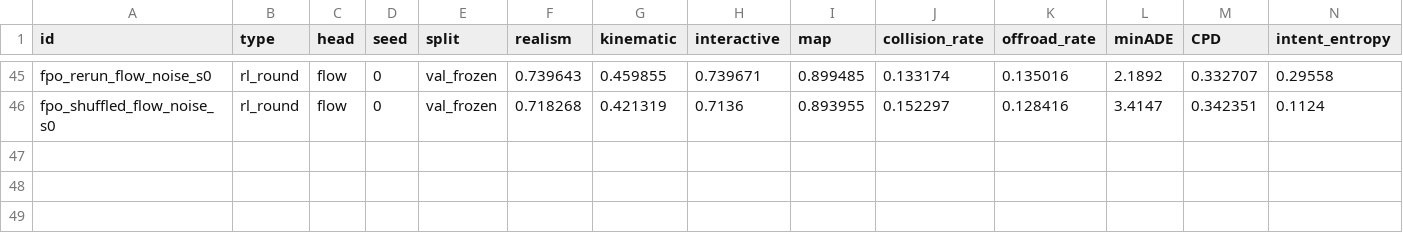
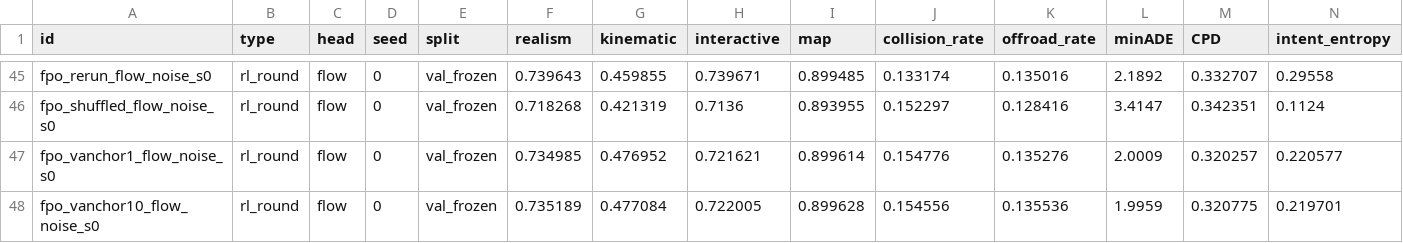
Before and after one commit to kishan-grewal/tokens-vs-flows, a TSV file: results.tsv, drawn as a sheet; only a part is shown, gaps mark what is left out; rows hold the shown columns only; the diff names each change by its address in the sheet, - before the commit and + after, or states it on an @@ line.

Commit message:
results: velocity-anchored fpo pilots

```diff
--- a/results.tsv
+++ b/results.tsv
+row 47: fpo_vanchor1_flow_noise_s0 | rl_round | flow | 0 | val_frozen | 0.734985 | 0.476952 | 0.721621 | 0.899614 | 0.154776 | 0.135276 | 2.0009 | 0.320257 | 0.220577
+row 48: fpo_vanchor10_flow_noise_s0 | rl_round | flow | 0 | val_frozen | 0.735189 | 0.477084 | 0.722005 | 0.899628 | 0.154556 | 0.135536 | 1.9959 | 0.320775 | 0.219701
```
Also changed, not shown: 2 other files.
